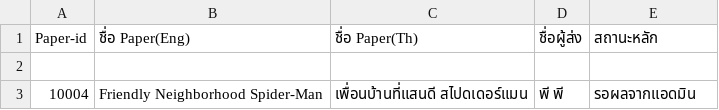
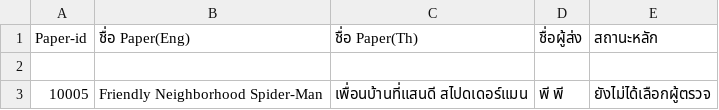
Before and after one commit to Supakoa/conferencewebsite, a CSV file: back/pages/server/report.csv, drawn as a sheet.

```diff
--- a/back/pages/server/report.csv
+++ b/back/pages/server/report.csv
@@ -2,2 +2,2 @@
 
-"10004","Friendly Neighborhood Spider-Man","เพื่อนบ้านที่แสนดี สไปดเดอร์แมน","พี พี"," รอผลจากแอดมิน"
+"10005","Friendly Neighborhood Spider-Man","เพื่อนบ้านที่แสนดี สไปดเดอร์แมน","พี พี"," ยังไม่ได้เลือกผู้ตรวจ"
```
Also changed, not shown: 13 other files.
